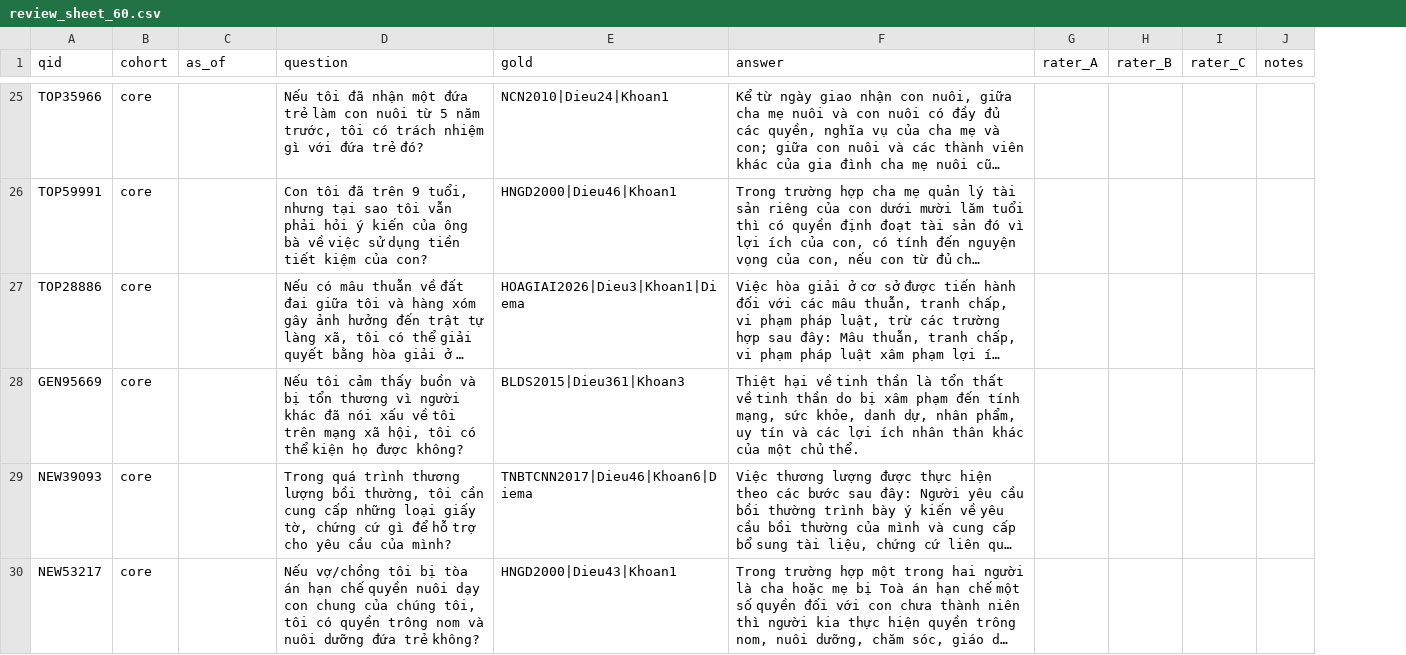
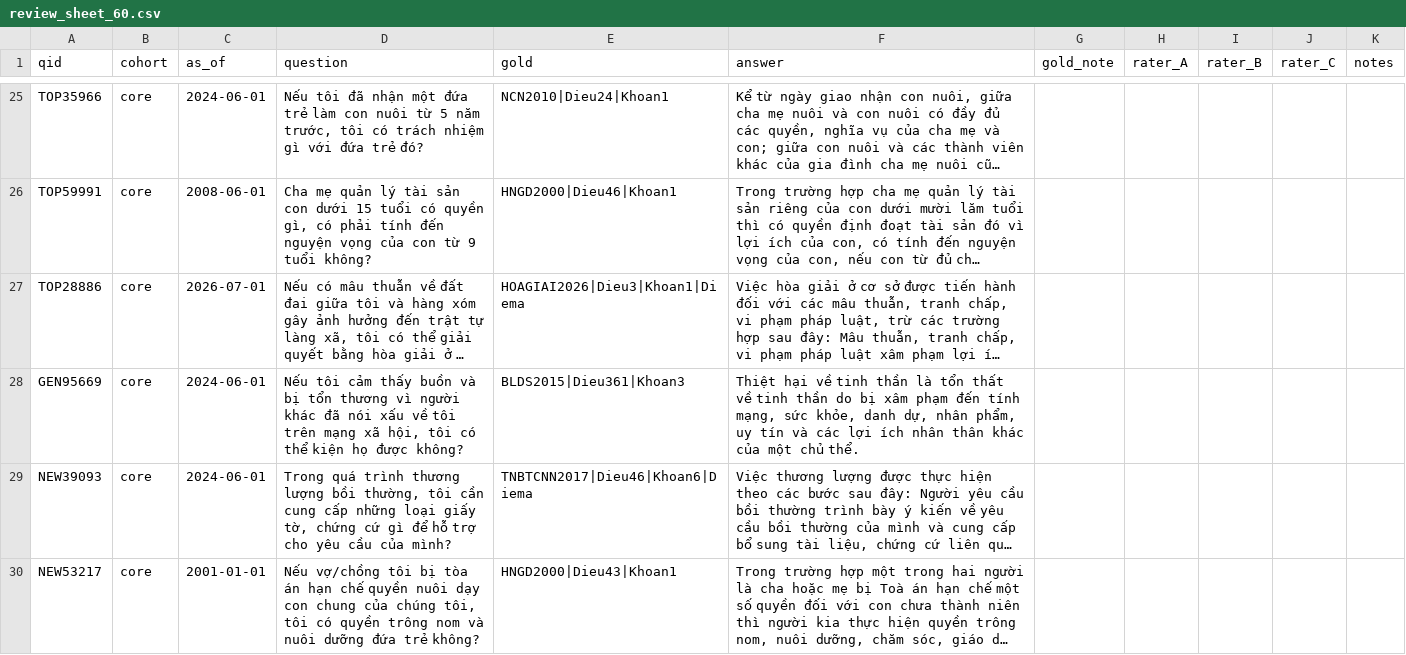
Before and after one commit to ntd25022006q/vicivil-tkg, a CSV file: docs/annotation/review_sheet_60.csv, drawn as a sheet; only a part is shown, gaps mark what is left out; long unchanged cells end in …; the diff covers the shown part only; the diff names each change by its address in the sheet, - before the commit and + after, or states it on an @@ line.

```diff
--- a/docs/annotation/review_sheet_60.csv
+++ b/docs/annotation/review_sheet_60.csv
+column G (gold_note), empty
-C25 (as_of): (empty)
+C25 (as_of): 2024-06-01
-C26 (as_of): (empty)
+C26 (as_of): 2008-06-01
-D26 (question): Con tôi đã trên 9 tuổi, nhưng tại sao tôi vẫn phải hỏi ý kiến của ông bà về việc sử dụng tiền tiết kiệm của con?
+D26 (question): Cha mẹ quản lý tài sản con dưới 15 tuổi có quyền gì, có phải tính đến nguyện vọng của con từ 9 tuổi không?
-C27 (as_of): (empty)
+C27 (as_of): 2026-07-01
-C28:C29 (as_of): (empty)
+C28:C29 (as_of): 2024-06-01
-C30 (as_of): (empty)
+C30 (as_of): 2001-01-01
```
Also changed, not shown: 81 edited cells elsewhere in this file, 22 other files.
